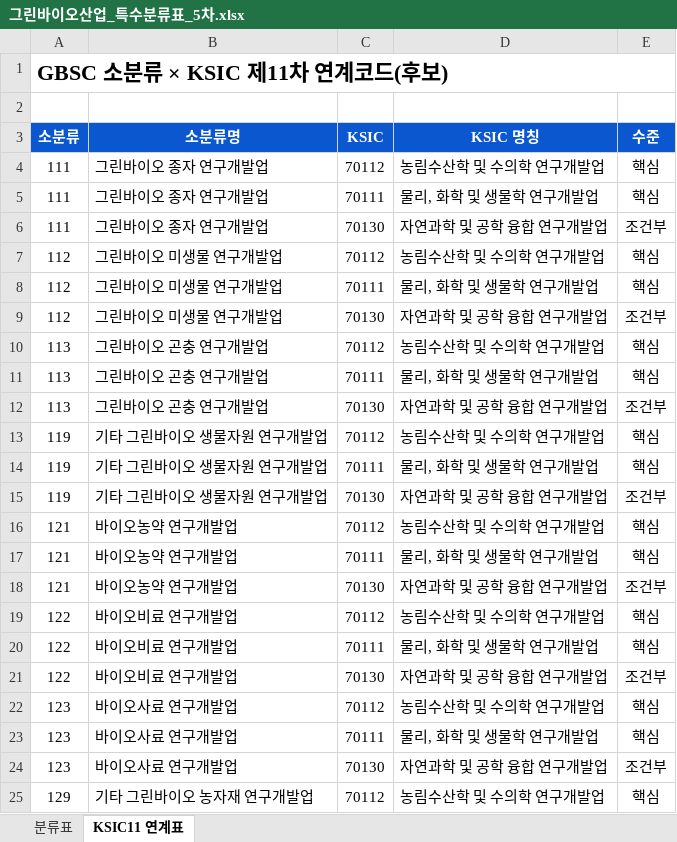
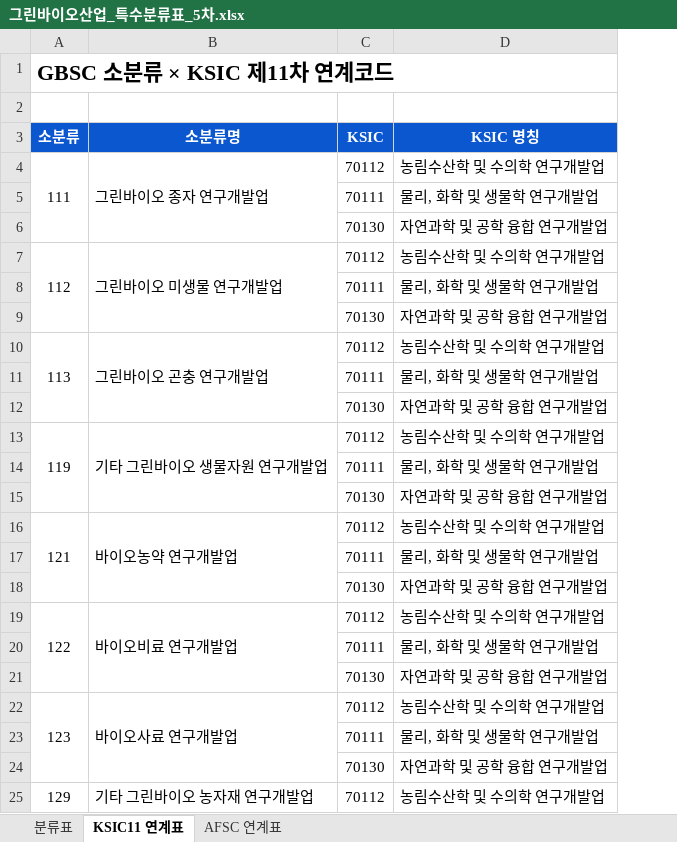
Before and after one commit to eins-going/classification_greenbio, an Excel workbook: xlsx/그린바이오산업_특수분류표_5차.xlsx, sheet KSIC11 연계표, drawn as a sheet; only a part is shown; values as stored, in another font and other column widths than the file's, no borders; the diff covers the shown part only; the diff names each change by its address in the sheet, - before the commit and + after, or states it on an @@ line.

```diff
--- a/xlsx/그린바이오산업_특수분류표_5차.xlsx (sheet KSIC11 연계표)
+++ b/xlsx/그린바이오산업_특수분류표_5차.xlsx (sheet KSIC11 연계표)
+sheet tab: AFSC 연계표
-column E (수준), rows 4-25: 핵심 | 핵심 | 조건부 | 핵심 | 핵심 | 조건부 | 핵심 | 핵심 | 조건부 | 핵심 | 핵심 | 조건부 | 핵심 | 핵심 | 조건부 | 핵심 | 핵심 | 조건부 | 핵심 | 핵심 | 조건부 | 핵심
-A1 (소분류): GBSC 소분류 × KSIC 제11차 연계코드(후보)
+A1 (소분류): GBSC 소분류 × KSIC 제11차 연계코드
+A4:A6 merged
+B4:B6 merged
-A5:A6 (소분류): 111
+A5:A6 (소분류): (empty)
-B5:B6 (소분류명): 그린바이오 종자 연구개발업
+B5:B6 (소분류명): (empty)
+A7:A9 merged
+B7:B9 merged
-A8:A9 (소분류): 112
+A8:A9 (소분류): (empty)
-B8:B9 (소분류명): 그린바이오 미생물 연구개발업
+B8:B9 (소분류명): (empty)
+A10:A12 merged
+B10:B12 merged
-A11:A12 (소분류): 113
+A11:A12 (소분류): (empty)
-B11:B12 (소분류명): 그린바이오 곤충 연구개발업
+B11:B12 (소분류명): (empty)
+A13:A15 merged
+B13:B15 merged
-A14:A15 (소분류): 119
+A14:A15 (소분류): (empty)
-B14:B15 (소분류명): 기타 그린바이오 생물자원 연구개발업
+B14:B15 (소분류명): (empty)
+A16:A18 merged
+B16:B18 merged
-A17:A18 (소분류): 121
+A17:A18 (소분류): (empty)
-B17:B18 (소분류명): 바이오농약 연구개발업
+B17:B18 (소분류명): (empty)
+A19:A21 merged
+B19:B21 merged
-A20:A21 (소분류): 122
+A20:A21 (소분류): (empty)
-B20:B21 (소분류명): 바이오비료 연구개발업
+B20:B21 (소분류명): (empty)
+A22:A24 merged
+B22:B24 merged
-A23:A24 (소분류): 123
+A23:A24 (소분류): (empty)
-B23:B24 (소분류명): 바이오사료 연구개발업
+B23:B24 (소분류명): (empty)
+A25:A27 merged
+B25:B27 merged
```
Also changed, not shown: 204 edited cells and merged cells elsewhere in this sheet, sheet 분류표, 8 other files.
